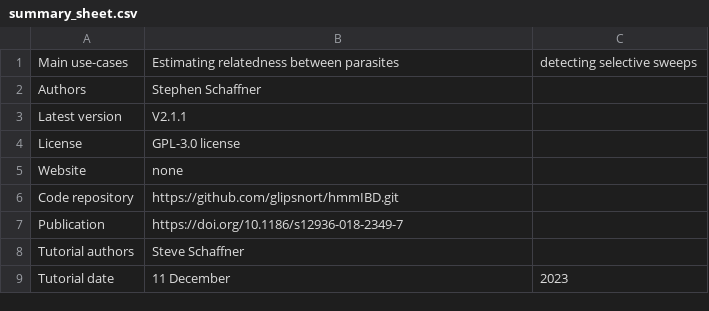
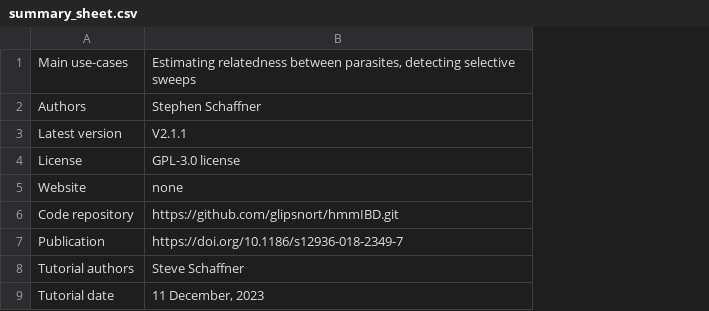
Before and after one commit to mrc-ide/PGEforge, a CSV file: tutorials/hmmIBD/summary_sheet.csv, drawn as a sheet; the diff names each change by its address in the sheet, - before the commit and + after, or states it on an @@ line.

Commit message:
Update summary_sheet.csv

```diff
--- a/tutorials/hmmIBD/summary_sheet.csv
+++ b/tutorials/hmmIBD/summary_sheet.csv
-column C, rows 1-9: detecting selective sweeps |  |  |  |  |  |  |  | 2023
-B1: …relatedness between parasites
+B1: …relatedness between parasites, detecting selective sweeps
-B9: 11 December
+B9: 11 December, 2023
```
